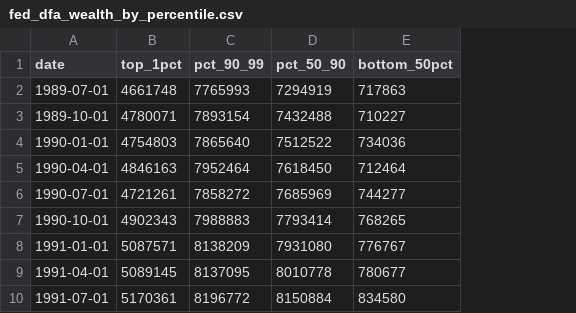
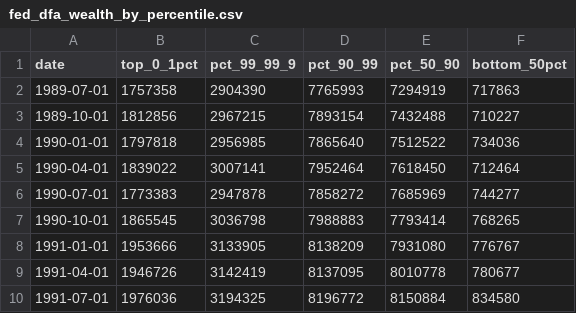
Before and after one commit to fartbagxp/economics, a CSV file: data/raw/fed_dfa_wealth_by_percentile.csv, drawn as a sheet; only a part is shown; removed rows and columns are numbered as before the commit, all else as after; the diff names each change by its address in the sheet, - before the commit and + after, or states it on an @@ line.

Commit message:
Feat/share of wealth (#83)
* feat: share of US wealth

* feat: changing color for wealth to make it more apparent

* feat: changing color for wealth to make it more apparent

```diff
--- a/data/raw/fed_dfa_wealth_by_percentile.csv
+++ b/data/raw/fed_dfa_wealth_by_percentile.csv
-column B (top_1pct), rows 2-10: 4661748 | 4780071 | 4754803 | 4846163 | 4721261 | 4902343 | 5087571 | 5089145 | 5170361
+column B (top_0_1pct), rows 2-10: 1757358 | 1812856 | 1797818 | 1839022 | 1773383 | 1865545 | 1953666 | 1946726 | 1976036
+column C (pct_99_99_9), rows 2-10: 2904390 | 2967215 | 2956985 | 3007141 | 2947878 | 3036798 | 3133905 | 3142419 | 3194325
```
Also changed, not shown: 13 other files.
